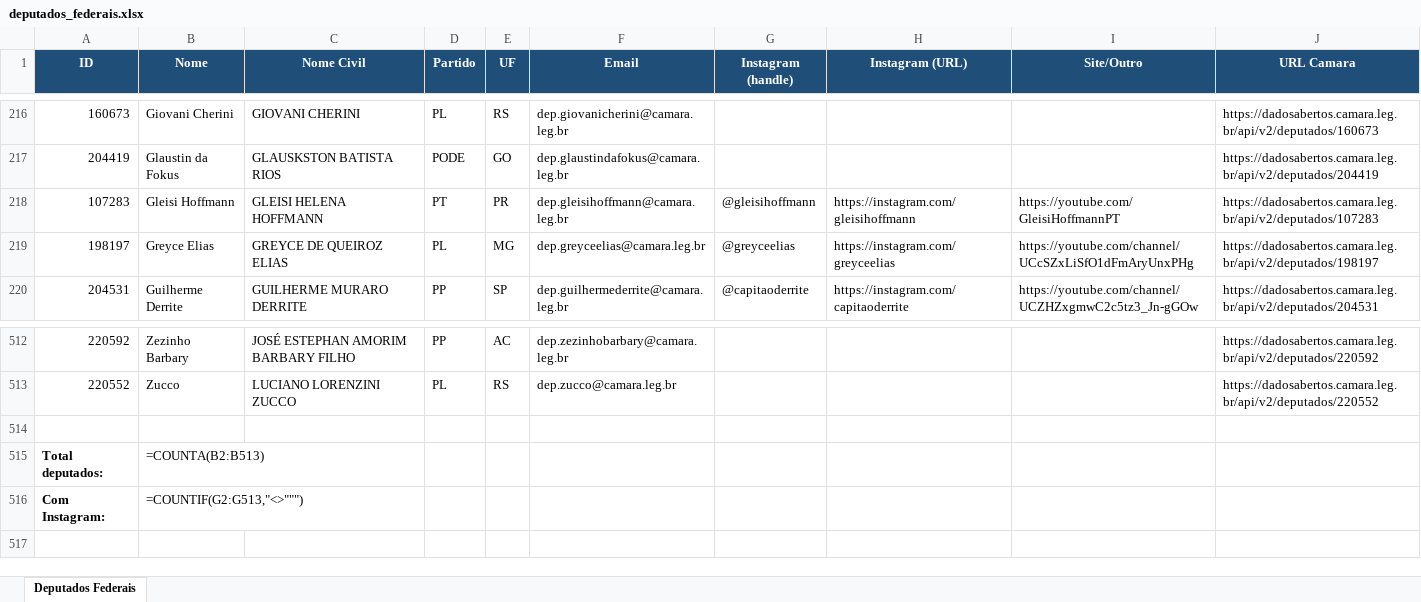
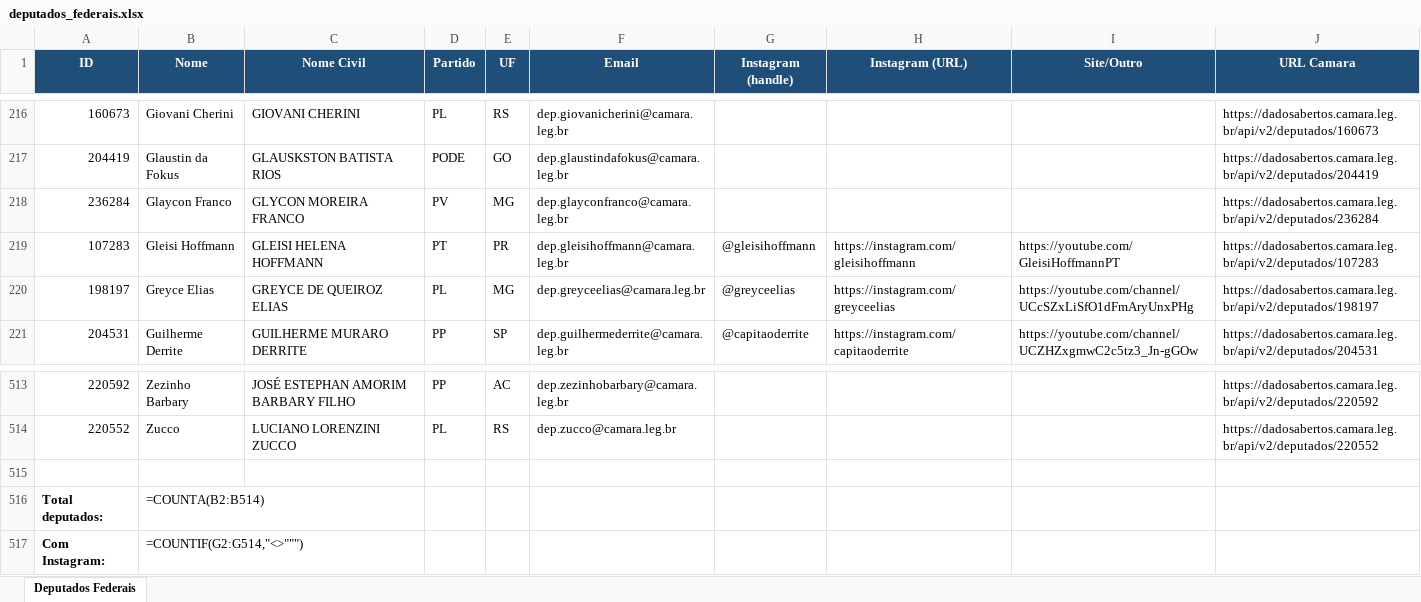
Before and after one commit to philipeassessoria-lgtm/monitor-deputados, an Excel workbook: deputados_federais.xlsx, sheet Deputados Federais, drawn as a sheet; only a part is shown, gaps mark what is left out; values as stored, in another font and other column widths than the file's, no borders; formulas without a stored value are shown as written; addresses are those after the commit; the diff names each change by its address in the sheet, - before the commit and + after, or states it on an @@ line.

```diff
--- a/deputados_federais.xlsx (sheet Deputados Federais)
+++ b/deputados_federais.xlsx (sheet Deputados Federais)
+row 218: 236284 | Glaycon Franco | GLYCON MOREIRA FRANCO | PV | MG | dep.glayconfranco@camara.leg.br |  |  |  | https://dadosabertos.camara.leg.br/api/v2/deputados/236284
-B516 (Nome): =COUNTA(B2:B513)
+B516 (Nome): =COUNTA(B2:B514)
-B517 (Nome): =COUNTIF(G2:G513,"<>""")
+B517 (Nome): =COUNTIF(G2:G514,"<>""")
```
Also changed, not shown: deputados_estaduais.xlsx, 1 other file.
